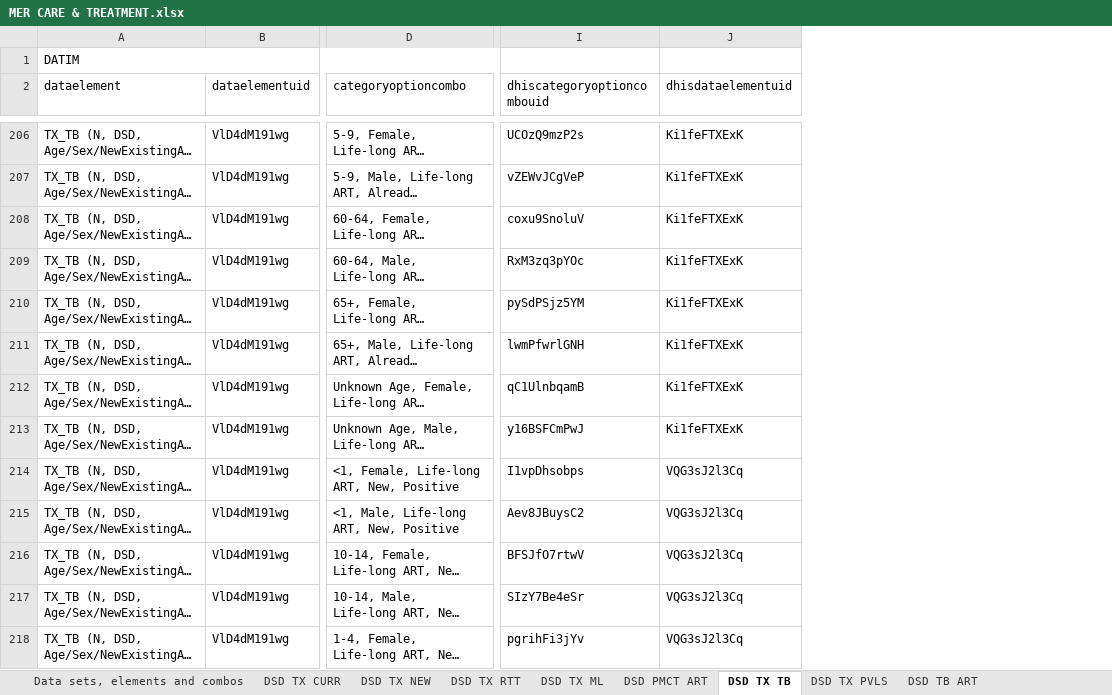
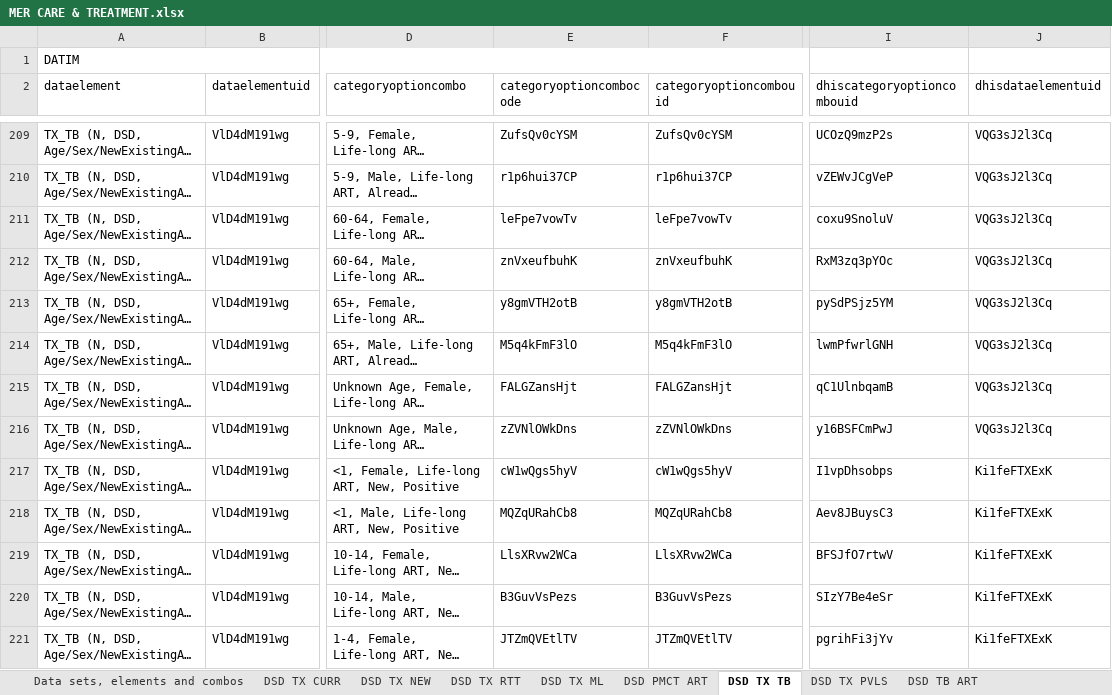
Before and after one commit to crysiscore/r-dhis2-mer-data-import, an Excel workbook: mapping/Datim/MER CARE & TREATMENT.xlsx, sheet DSD TX TB, drawn as a sheet; only a part is shown, gaps mark what is left out; long unchanged cells end in …; values as stored, in another font and other column widths than the file's, no cell formats; conditional formats not drawn; addresses are those after the commit; the diff covers the shown part only; the diff names each change by its address in the sheet, - before the commit and + after, or states it on an @@ line.

```diff
--- a/mapping/Datim/MER CARE & TREATMENT.xlsx (sheet DSD TX TB)
+++ b/mapping/Datim/MER CARE & TREATMENT.xlsx (sheet DSD TX TB)
@@ column E (categoryoptioncombocode) unhidden, rows 209-221: ZufsQv0cYSM | r1p6hui37CP | leFpe7vowTv | znVxeufbuhK | y8gmVTH2otB | M5q4kFmF3lO | FALGZansHjt | zZVNlOWkDns | cW1wQgs5hyV | MQZqURahCb8 | LlsXRvw2WCa | B3GuvVsPezs | JTZmQVEtlTV @@
@@ column F (categoryoptioncombouid) unhidden, rows 209-221: ZufsQv0cYSM | r1p6hui37CP | leFpe7vowTv | znVxeufbuhK | y8gmVTH2otB | M5q4kFmF3lO | FALGZansHjt | zZVNlOWkDns | cW1wQgs5hyV | MQZqURahCb8 | LlsXRvw2WCa | B3GuvVsPezs | JTZmQVEtlTV @@
-J209:J216 (dhisdataelementuid): Ki1feFTXExK
+J209:J216 (dhisdataelementuid): VQG3sJ2l3Cq
-J217:J221 (dhisdataelementuid): VQG3sJ2l3Cq
+J217:J221 (dhisdataelementuid): Ki1feFTXExK
-I218 (dhiscategoryoptioncombouid): Aev8JBuysC2
+I218 (dhiscategoryoptioncombouid): Aev8JBuysC3
```
Also changed, not shown: 3 added rows and 72 edited cells elsewhere in this sheet, cell formats, mapping/Datim/MER ATS.xlsx, mapping/Datim/MER SMI.xlsx, 4 other files.
